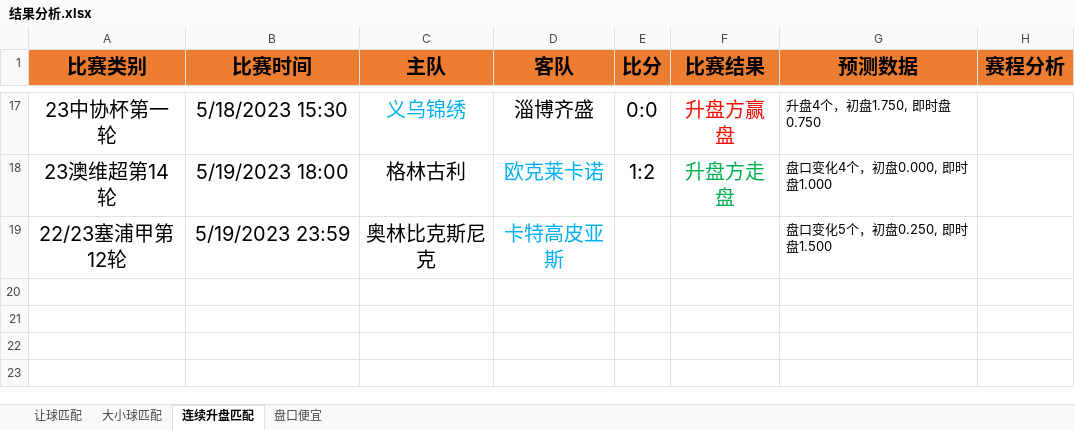
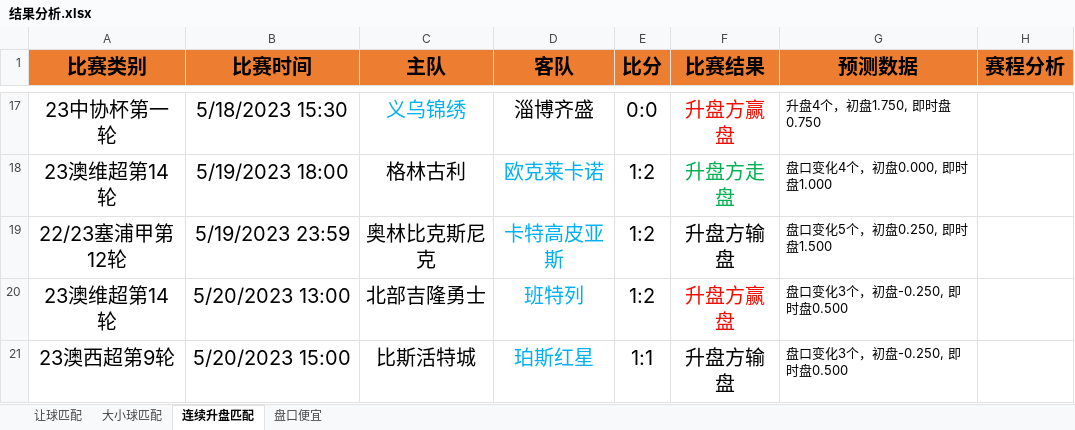
Before and after one commit to czl0325/football_analysis, an Excel workbook: 结果分析.xlsx, sheet 连续升盘匹配, drawn as a sheet; only a part is shown, gaps mark what is left out; values as stored, in another font and other column widths than the file's, no borders; the diff names each change by its address in the sheet, - before the commit and + after, or states it on an @@ line.

```diff
--- a/结果分析.xlsx (sheet 连续升盘匹配)
+++ b/结果分析.xlsx (sheet 连续升盘匹配)
-E19 (比分): (empty)
+E19 (比分): 1:2
-F19 (比赛结果): (empty)
+F19 (比赛结果): 升盘方输盘
+row 20: 23澳维超第14轮 | 5/20/2023 13:00 | 北部吉隆勇士 | 班特列 | 1:2 | 升盘方赢盘 | 盘口变化3个，初盘-0.250, 即时盘0.500
+row 21: 23澳西超第9轮 | 5/20/2023 15:00 | 比斯活特城 | 珀斯红星 | 1:1 | 升盘方输盘 | 盘口变化3个，初盘-0.250, 即时盘0.500
```
Also changed, not shown: sheet 让球匹配, sheet 盘口便宜, 1 other file.
